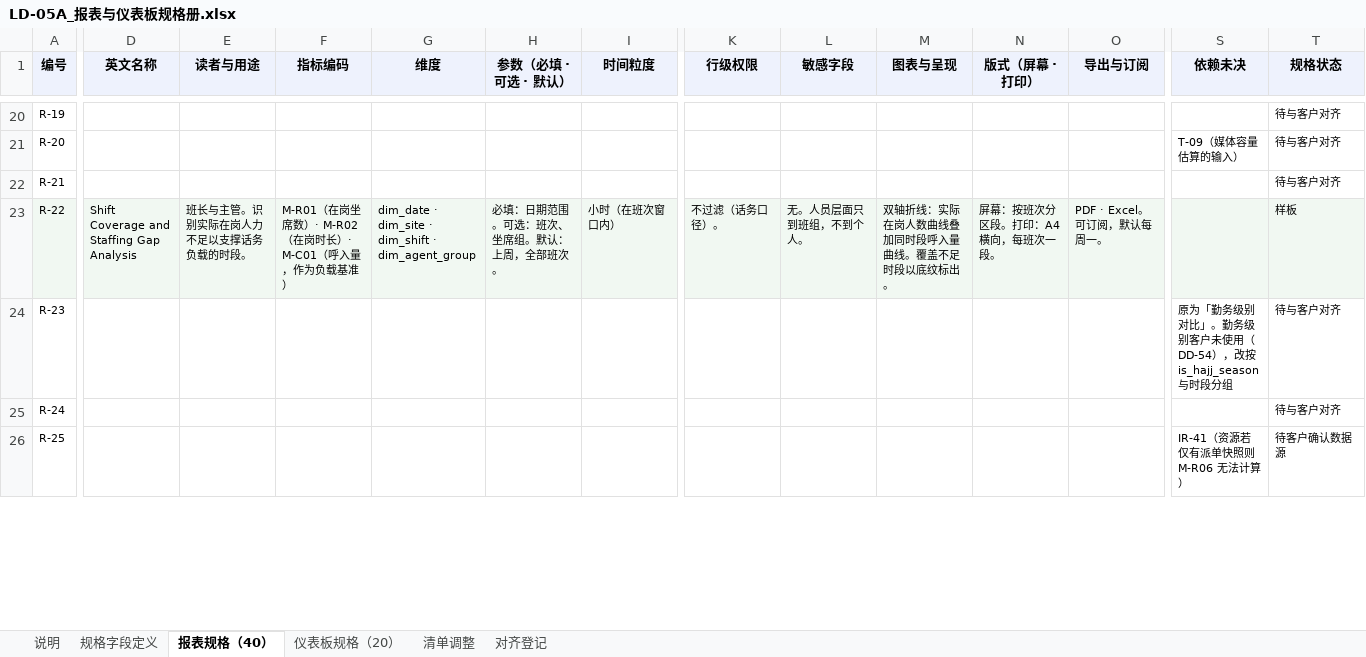
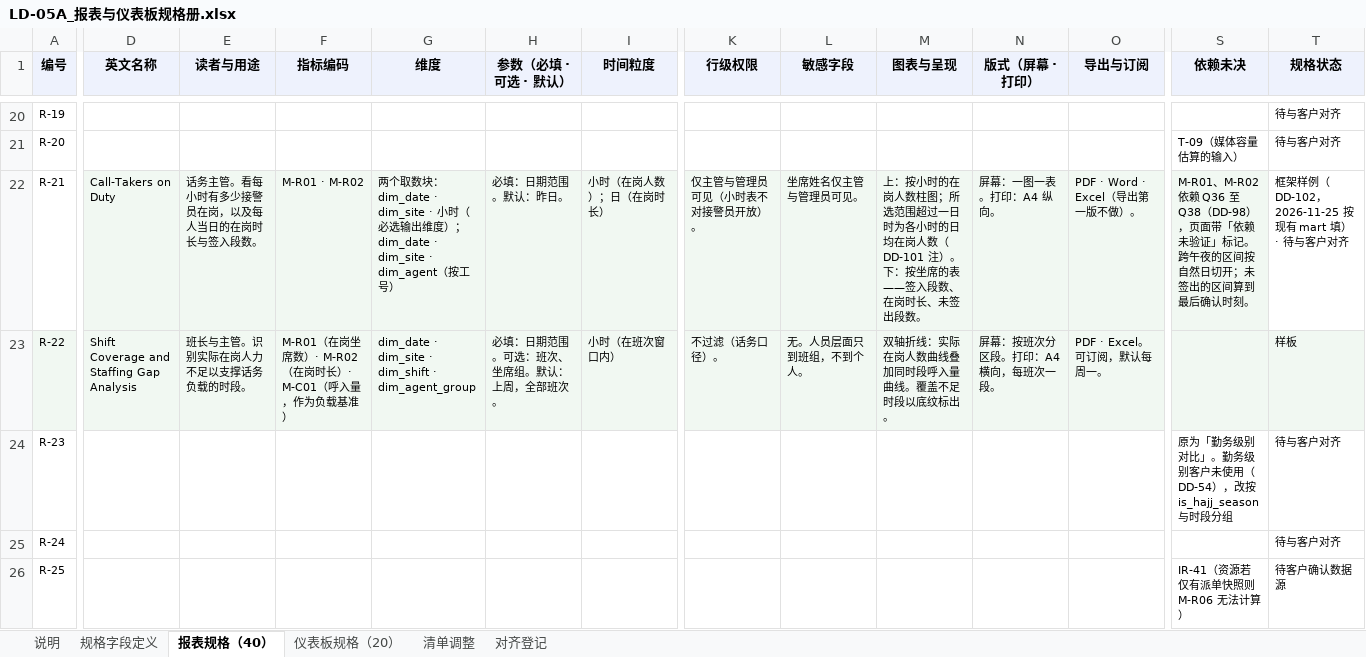
Before and after one commit to gavinc318-ctrl/nexora_bi, an Excel workbook: LD-05A_报表与仪表板规格册.xlsx, sheet 报表规格（40）, drawn as a sheet; only a part is shown, gaps mark what is left out; values as stored, in another font and other column widths than the file's, no borders; the diff covers the shown part only; the diff names each change by its address in the sheet, - before the commit and + after, or states it on an @@ line.

```diff
--- a/LD-05A_报表与仪表板规格册.xlsx (sheet 报表规格（40）)
+++ b/LD-05A_报表与仪表板规格册.xlsx (sheet 报表规格（40）)
-D22 (英文名称): (empty)
+D22 (英文名称): Call-Takers on Duty
-D22:I22 fill: none
+D22:I22 fill: #F1F8F2
-E22 (读者与用途): (empty)
+E22 (读者与用途): 话务主管。看每小时有多少接警员在岗，以及每人当日的在岗时长与签入段数。
-F22 (指标编码): (empty)
+F22 (指标编码): M-R01 · M-R02
-G22 (维度): (empty)
+G22 (维度): 两个取数块：dim_date · dim_site · 小时（必选输出维度）；dim_date · dim_site · dim_agent（按工号）
-H22 (参数（必填 · 可选 · 默认）): (empty)
+H22 (参数（必填 · 可选 · 默认）): 必填：日期范围。默认：昨日。
-I22 (时间粒度): (empty)
+I22 (时间粒度): 小时（在岗人数）；日（在岗时长）
-K22 (行级权限): (empty)
+K22 (行级权限): 仅主管与管理员可见（小时表不对接警员开放）。
-K22:O22 fill: none
+K22:O22 fill: #F1F8F2
-L22 (敏感字段): (empty)
+L22 (敏感字段): 坐席姓名仅主管与管理员可见。
-M22 (图表与呈现): (empty)
+M22 (图表与呈现): 上：按小时的在岗人数柱图；所选范围超过一日时为各小时的日均在岗人数（DD-101 注）。下：按坐席的表——签入段数、在岗时长、未签出段数。
-N22 (版式（屏幕 · 打印）): (empty)
+N22 (版式（屏幕 · 打印）): 屏幕：一图一表。打印：A4 纵向。
-O22 (导出与订阅): (empty)
+O22 (导出与订阅): PDF · Word · Excel（导出第一版不做）。
-S22 (依赖未决): (empty)
+S22 (依赖未决): M-R01、M-R02 依赖 Q36 至 Q38（DD-98），页面带「依赖未验证」标记。跨午夜的区间按自然日切开；未签出的区间算到最后确认时刻。
-S22 fill: none
+S22 fill: #F1F8F2
-T22 (规格状态): 待与客户对齐
+T22 (规格状态): 框架样例（DD-102，2026-11-25 按现有 mart 填）· 待与客户对齐
```
Also changed, not shown: 53 edited cells and cell formats elsewhere in this sheet, sheet 仪表板规格（20）, 2 other files.
